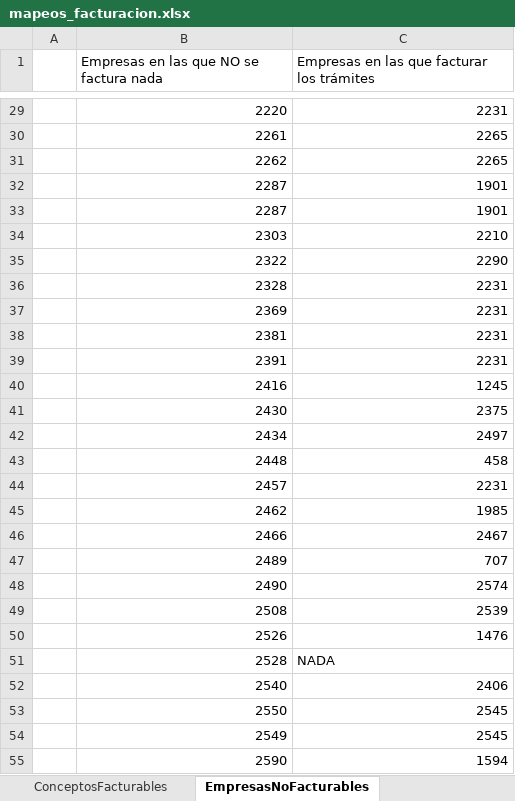
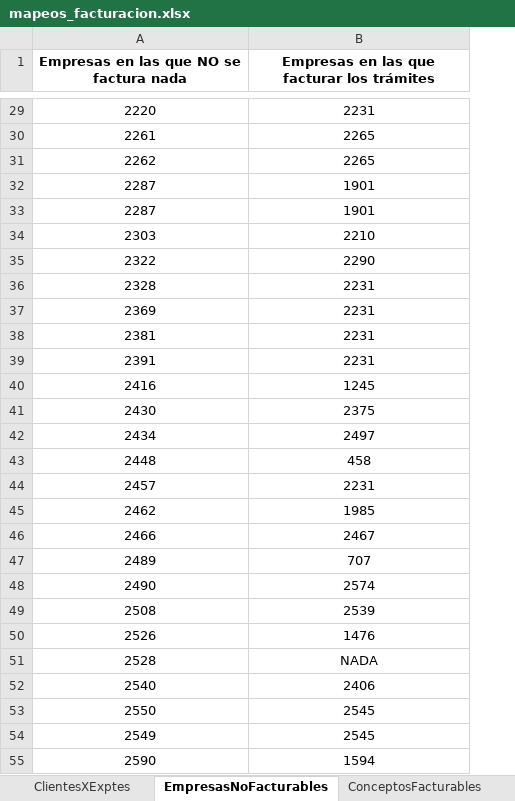
Before and after one commit to CarlosCabreraCriado/parche-gestoria, an Excel workbook: procesos/inputs/mapeos_facturacion.xlsx, sheet EmpresasNoFacturables, drawn as a sheet; only a part is shown, gaps mark what is left out; values as stored, in another font and other column widths than the file's, no borders; removed rows and columns are numbered as before the commit, all else as after; the diff covers the shown part only; the diff names each change by its address in the sheet, - before the commit and + after, or states it on an @@ line.

Commit message:
fix(facturacion): corregir columnas de EmpresasNoFacturables tras adaptar el formato del cliente
El usuario reformateó mapeos_facturacion.xlsx para conservar el formato
original del cliente; la hoja EmpresasNoFacturables pasó de empezar en la
columna B a la columna A (origen/destino en A/B en vez de B/C). El código
seguía leyendo B/C, por lo que las redirecciones de cliente se perdían en
silencio (0 en vez de 53). Se ajusta ClienteRedirect.fromWorkbook a las
nuevas columnas absolutas.

Verificado extremo a extremo con la plantilla A3 oficial ya adjuntada al
proyecto: los conceptos se inyectan correctamente en la hoja 'Conceptos
Pendientes Facturar' sin columnas sin reconocer.

```diff
--- a/procesos/inputs/mapeos_facturacion.xlsx (sheet EmpresasNoFacturables)
+++ b/procesos/inputs/mapeos_facturacion.xlsx (sheet EmpresasNoFacturables)
@@ sheet tab order changed: ClientesXExptes | EmpresasNoFacturables | ConceptosFacturables @@
-column A, empty
@@ A1:B1 alignment: left → center, bold: off → on @@
-A29:B50 alignment: right
+A29:B50 alignment: center
-A51 alignment: right
+A51 alignment: center
-B51 alignment: left
+B51 alignment: center
-A52:B55 alignment: right
+A52:B55 alignment: center
```
Also changed, not shown: cell formats elsewhere in this sheet, sheet ClientesXExptes, sheet ConceptosFacturables, other sheet tabs, charts or pictures, 1 other file.
